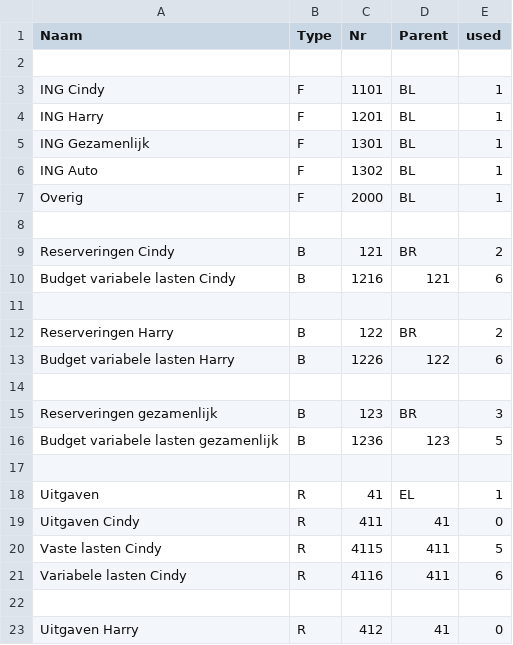
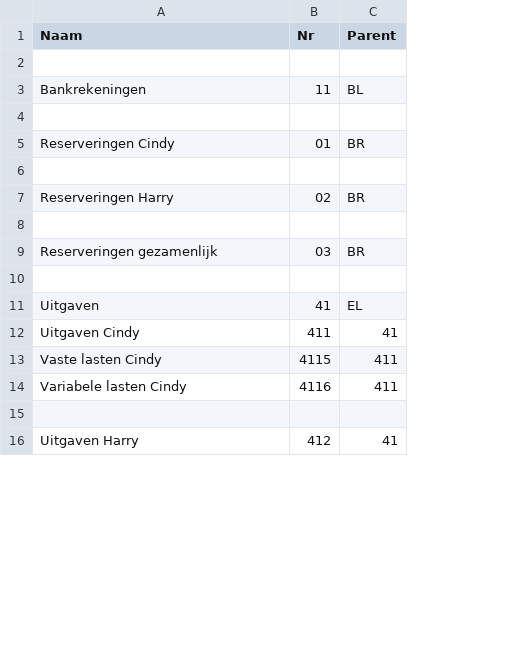
Before and after one commit to HaKr/household-bookkeeping, a CSV file: webserver/master data/group_grid.csv, drawn as a sheet; only a part is shown; removed rows and columns are numbered as before the commit, all else as after; the diff covers the shown part only; the diff names each change by its address in the sheet, - before the commit and + after, or states it on an @@ line.

```diff
--- a/webserver/master data/group_grid.csv
+++ b/webserver/master data/group_grid.csv
-column B (Type), row 9: B; row 12: B; row 15: B; rows 18-23: R | R | R | R |  | R
-column E (used), row 9: 2; row 12: 2; row 15: 3; rows 18-23: 1 | 0 | 5 | 6 |  | 0
-row 3: ING Cindy | F | 1101 | BL | 1
-row 4: ING Harry | F | 1201 | BL | 1
-row 5: ING Gezamenlijk | F | 1301 | BL | 1
-row 6: ING Auto | F | 1302 | BL | 1
-row 7: Overig | F | 2000 | BL | 1
+row 3: Bankrekeningen | 11 | BL
-B5 (Nr): 121
+B5 (Nr): 01
-row 10: Budget variabele lasten Cindy | B | 1216 | 121 | 6
-B7 (Nr): 122
+B7 (Nr): 02
-row 13: Budget variabele lasten Harry | B | 1226 | 122 | 6
-B9 (Nr): 123
+B9 (Nr): 03
-row 16: Budget variabele lasten gezamenlijk | B | 1236 | 123 | 5
```
Also changed, not shown: 3 added rows, 5 removed rows, 1 moved row and 1 edited cell elsewhere in this file, webserver/master data/account_list.csv, 40 other files.
